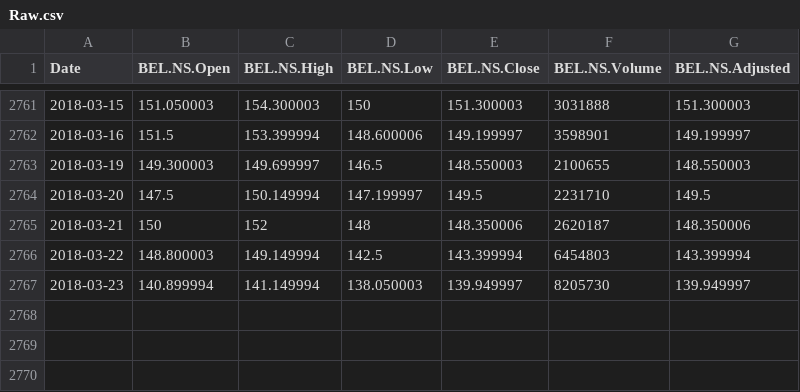
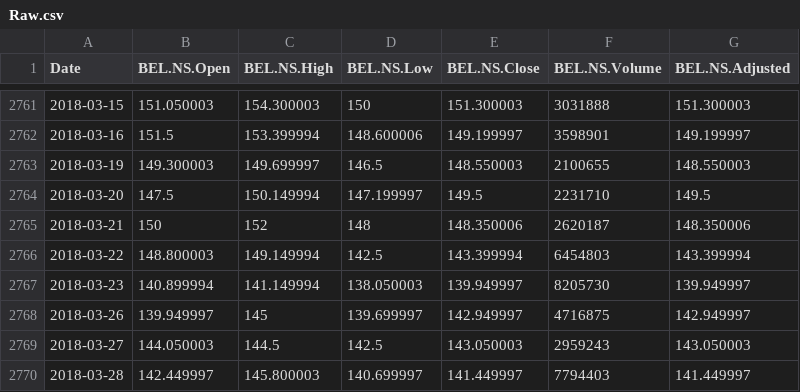
Before and after one commit to deepr41/StockMarketAnalysis, a CSV file: Data/BEL_NS/Raw.csv, drawn as a sheet; only a part is shown, gaps mark what is left out; the diff names each change by its address in the sheet, - before the commit and + after, or states it on an @@ line.

```diff
--- a/Data/BEL_NS/Raw.csv
+++ b/Data/BEL_NS/Raw.csv
+row 2768: 2018-03-26 | 139.949997 | 145 | 139.699997 | 142.949997 | 4716875 | 142.949997
+row 2769: 2018-03-27 | 144.050003 | 144.5 | 142.5 | 143.050003 | 2959243 | 143.050003
+row 2770: 2018-03-28 | 142.449997 | 145.800003 | 140.699997 | 141.449997 | 7794403 | 141.449997
```
Also changed, not shown: Data/ASHOKLEY_NS/Raw.csv, Data/BANKINDIA_NS/Raw.csv, 39 other files.
